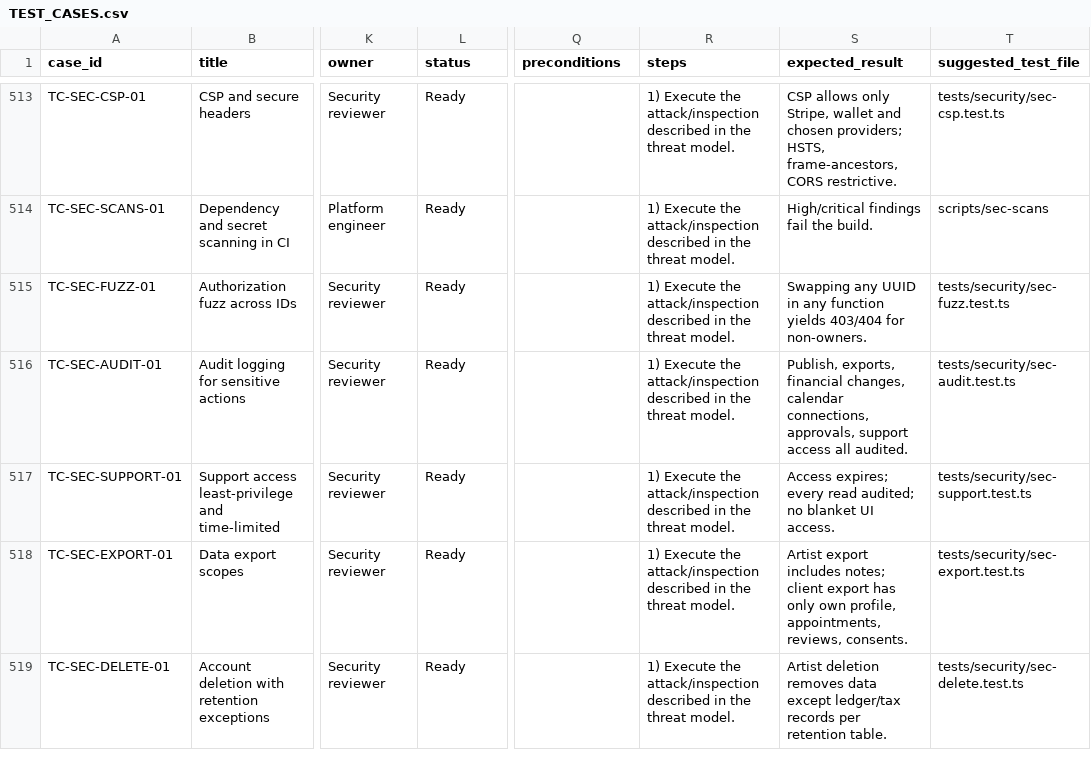
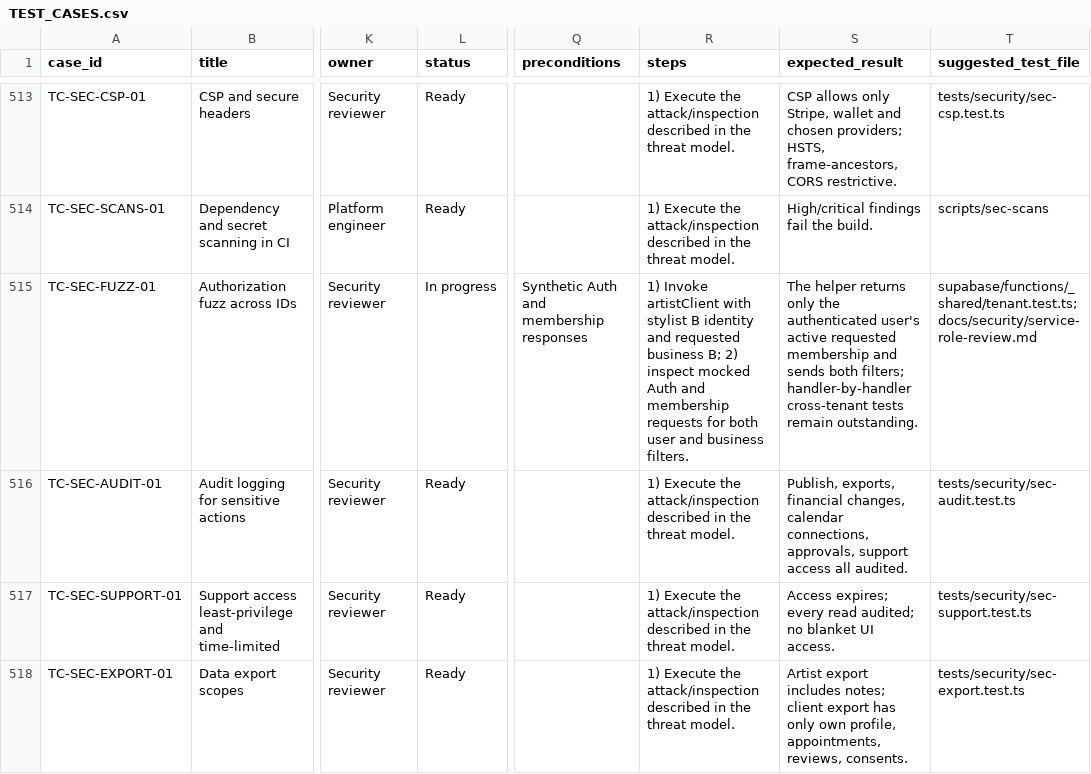
Before and after one commit to jasminefloyd/mova-app, a CSV file: docs/qa/TEST_CASES.csv, drawn as a sheet; only a part is shown, gaps mark what is left out; the shorter side is filled out with more unchanged rows; the diff names each change by its address in the sheet, - before the commit and + after, or states it on an @@ line.

Commit message:
A10 add service membership boundary test

```diff
--- a/docs/qa/TEST_CASES.csv
+++ b/docs/qa/TEST_CASES.csv
-L515 (status): Ready
+L515 (status): In progress
-Q515 (preconditions): (empty)
+Q515 (preconditions): Synthetic Auth and membership responses
-R515 (steps): 1) Execute the attack/inspection described in the threat model.
+R515 (steps): 1) Invoke artistClient with stylist B identity and requested business B; 2) inspect mocked Auth and membership requests for both user and business filters.
-S515 (expected_result): Swapping any UUID in any function yields 403/404 for non-owners.
+S515 (expected_result): The helper returns only the authenticated user's active requested membership and sends both filters; handler-by-handler cross-tenant tests remain outstanding.
-T515 (suggested_test_file): tests/security/sec-fuzz.test.ts
+T515 (suggested_test_file): supabase/functions/_shared/tenant.test.ts; docs/security/service-role-review.md
```
Also changed, not shown: docs/engineering/REQUIREMENTS_MATRIX.csv, 7 other files.
